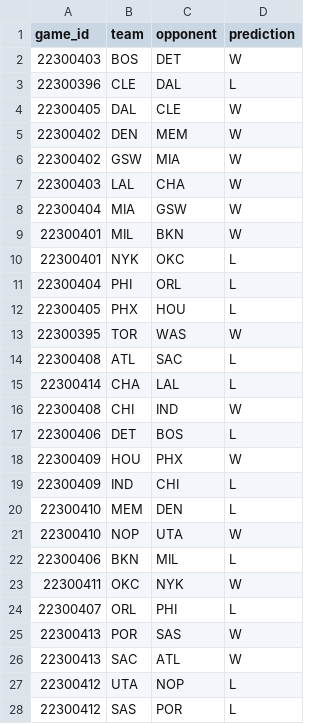
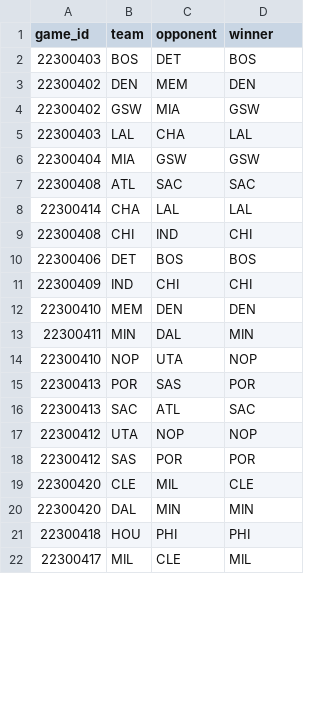
Before and after one commit to willburket/nba-picker, a CSV file: data/aggregated_preds.csv, drawn as a sheet; only a part is shown; the diff covers the shown part only.

```diff
--- a/data/aggregated_preds.csv
+++ b/data/aggregated_preds.csv
@@ -1,28 +1,22 @@
-game_id,team,opponent,prediction
-22300403,BOS,DET,W
-22300396,CLE,DAL,L
-22300405,DAL,CLE,W
-22300402,DEN,MEM,W
-22300402,GSW,MIA,W
-22300403,LAL,CHA,W
-22300404,MIA,GSW,W
-22300401,MIL,BKN,W
-22300401,NYK,OKC,L
-22300404,PHI,ORL,L
-22300405,PHX,HOU,L
-22300395,TOR,WAS,W
-22300408,ATL,SAC,L
-22300414,CHA,LAL,L
-22300408,CHI,IND,W
-22300406,DET,BOS,L
-22300409,HOU,PHX,W
-22300409,IND,CHI,L
-22300410,MEM,DEN,L
-22300410,NOP,UTA,W
-22300406,BKN,MIL,L
-22300411,OKC,NYK,W
-22300407,ORL,PHI,L
-22300413,POR,SAS,W
-22300413,SAC,ATL,W
-22300412,UTA,NOP,L
-22300412,SAS,POR,L
+game_id,team,opponent,winner
+22300403,BOS,DET,BOS
+22300402,DEN,MEM,DEN
+22300402,GSW,MIA,GSW
+22300403,LAL,CHA,LAL
+22300404,MIA,GSW,GSW
+22300408,ATL,SAC,SAC
+22300414,CHA,LAL,LAL
+22300408,CHI,IND,CHI
+22300406,DET,BOS,BOS
+22300409,IND,CHI,CHI
+22300410,MEM,DEN,DEN
+22300411,MIN,DAL,MIN
+22300410,NOP,UTA,NOP
+22300413,POR,SAS,POR
+22300413,SAC,ATL,SAC
+22300412,UTA,NOP,NOP
+22300412,SAS,POR,POR
+22300420,CLE,MIL,CLE
+22300420,DAL,MIN,MIN
+22300418,HOU,PHI,PHI
+22300417,MIL,CLE,MIL
```
Also changed, not shown: 4 added rows and 3 edited cells elsewhere in this file, data/upcoming_games.csv, 16 other files.
